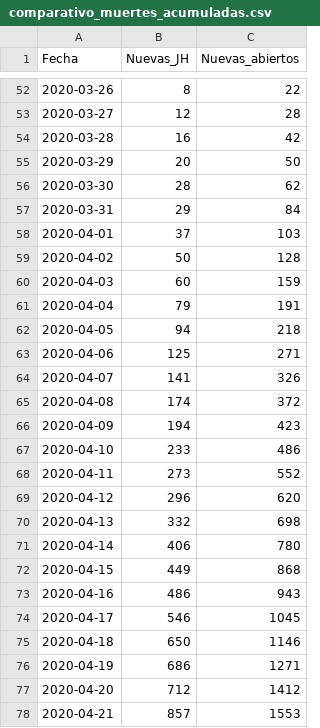
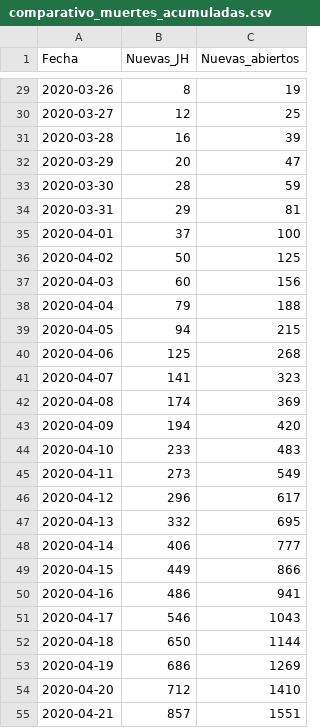
Before and after one commit to rodrigolece/Mexico-datos, a CSV file: datos_abiertos/formato_especial/comparativo_muertes_acumuladas.csv, drawn as a sheet; only a part is shown, gaps mark what is left out; the diff covers the shown part only.

```diff
--- a/datos_abiertos/formato_especial/comparativo_muertes_acumuladas.csv
+++ b/datos_abiertos/formato_especial/comparativo_muertes_acumuladas.csv
@@ -52,27 +29,27 @@ Fecha,Nuevas_JH,Nuevas_abiertos
-2020-03-26,8,22
-2020-03-27,12,28
-2020-03-28,16,42
-2020-03-29,20,50
-2020-03-30,28,62
-2020-03-31,29,84
-2020-04-01,37,103
-2020-04-02,50,128
-2020-04-03,60,159
-2020-04-04,79,191
-2020-04-05,94,218
-2020-04-06,125,271
-2020-04-07,141,326
-2020-04-08,174,372
-2020-04-09,194,423
-2020-04-10,233,486
-2020-04-11,273,552
-2020-04-12,296,620
-2020-04-13,332,698
-2020-04-14,406,780
-2020-04-15,449,868
-2020-04-16,486,943
-2020-04-17,546,1045
-2020-04-18,650,1146
-2020-04-19,686,1271
-2020-04-20,712,1412
-2020-04-21,857,1553
+2020-03-26,8,19
+2020-03-27,12,25
+2020-03-28,16,39
+2020-03-29,20,47
+2020-03-30,28,59
+2020-03-31,29,81
+2020-04-01,37,100
+2020-04-02,50,125
+2020-04-03,60,156
+2020-04-04,79,188
+2020-04-05,94,215
+2020-04-06,125,268
+2020-04-07,141,323
+2020-04-08,174,369
+2020-04-09,194,420
+2020-04-10,233,483
+2020-04-11,273,549
+2020-04-12,296,617
+2020-04-13,332,695
+2020-04-14,406,777
+2020-04-15,449,866
+2020-04-16,486,941
+2020-04-17,546,1043
+2020-04-18,650,1144
+2020-04-19,686,1269
+2020-04-20,712,1410
+2020-04-21,857,1551
```
Also changed, not shown: 1 added row, 23 removed rows and 79 edited cells elsewhere in this file, datos/series_de_tiempo/covid19_mex_negativos.csv, datos_abiertos/formato_especial/comparativo_muertes_nuevas.csv, 31 other files.
